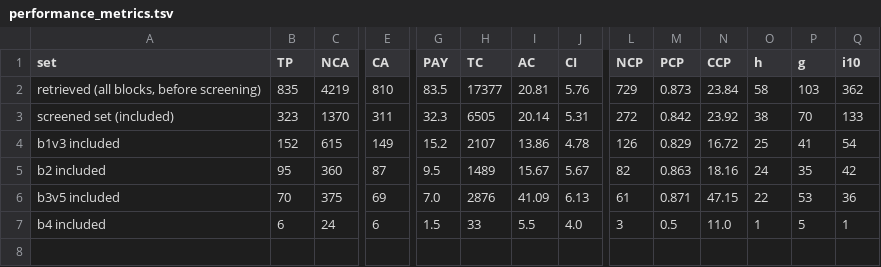
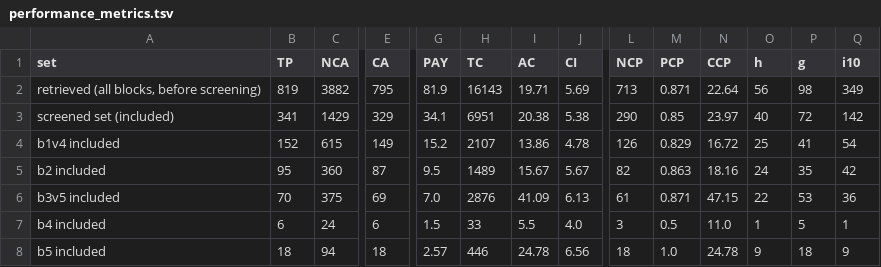
Before and after one commit to EduardKecskemeti/weeks-out-litsearch, a TSV file: results/bibliometrics/performance_metrics.tsv, drawn as a sheet; only a part is shown, gaps mark what is left out; rows hold the shown columns only; the diff covers the shown part only; the diff names each change by its address in the sheet, - before the commit and + after, or states it on an @@ line.

```diff
--- a/results/bibliometrics/performance_metrics.tsv
+++ b/results/bibliometrics/performance_metrics.tsv
-B2 (TP): 835
+B2 (TP): 819
-C2 (NCA): 4219
+C2 (NCA): 3882
-E2 (CA): 810
+E2 (CA): 795
-G2 (PAY): 83.5
+G2 (PAY): 81.9
-H2 (TC): 17377
+H2 (TC): 16143
-I2 (AC): 20.81
+I2 (AC): 19.71
-J2 (CI): 5.76
+J2 (CI): 5.69
-L2 (NCP): 729
+L2 (NCP): 713
-M2 (PCP): 0.873
+M2 (PCP): 0.871
-N2 (CCP): 23.84
+N2 (CCP): 22.64
-O2 (h): 58
+O2 (h): 56
-P2 (g): 103
+P2 (g): 98
-Q2 (i10): 362
+Q2 (i10): 349
-B3 (TP): 323
+B3 (TP): 341
-C3 (NCA): 1370
+C3 (NCA): 1429
-E3 (CA): 311
+E3 (CA): 329
-G3 (PAY): 32.3
+G3 (PAY): 34.1
-H3 (TC): 6505
+H3 (TC): 6951
-I3 (AC): 20.14
+I3 (AC): 20.38
-J3 (CI): 5.31
+J3 (CI): 5.38
-L3 (NCP): 272
+L3 (NCP): 290
-M3 (PCP): 0.842
+M3 (PCP): 0.85
-N3 (CCP): 23.92
+N3 (CCP): 23.97
-O3 (h): 38
+O3 (h): 40
-P3 (g): 70
+P3 (g): 72
-Q3 (i10): 133
+Q3 (i10): 142
-A4 (set): b1v3 included
+A4 (set): b1v4 included
+row 8: b5 included | 18 | 94 | 18 | 2.57 | 446 | 24.78 | 6.56 | 18 | 1.0 | 24.78 | 9 | 18 | 9
```
Also changed, not shown: 14 edited cells elsewhere in this file, bibliometric/vocabulary_tests.tsv, results/bibliometrics/top_affiliations_uncleaned.tsv, 35 other files.
